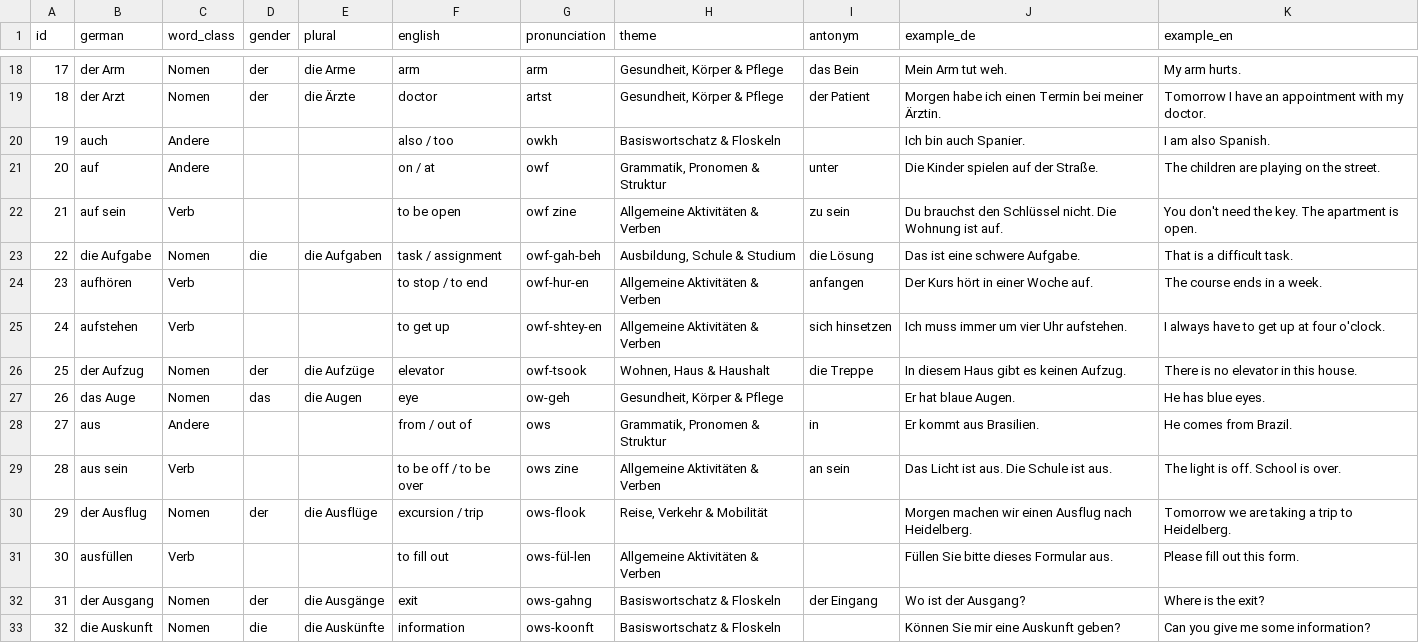
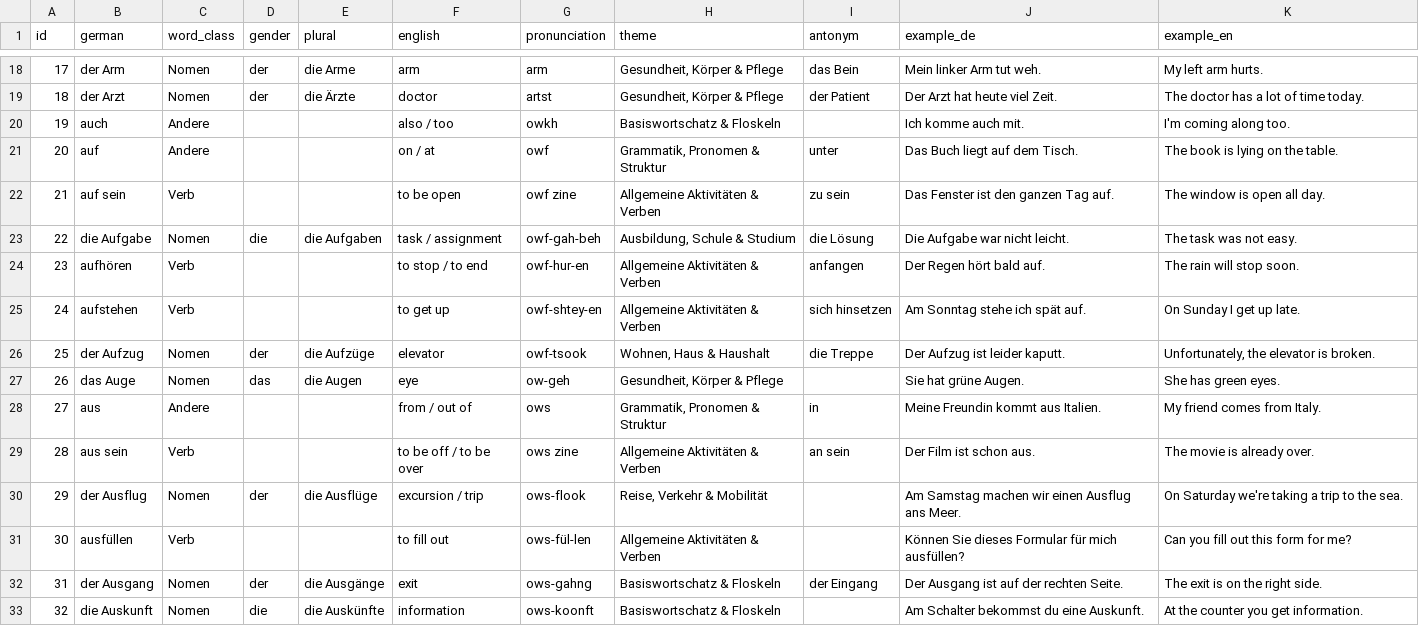
Before and after one commit to Khanna-Aman/DeutschSphere, a CSV file: a1/wordlist.csv, drawn as a sheet; only a part is shown, gaps mark what is left out; the diff covers the shown part only.

```diff
--- a/a1/wordlist.csv
+++ b/a1/wordlist.csv
@@ -18,16 +18,16 @@
-"17","der Arm","Nomen","der","die Arme","arm","arm","Gesundheit, Körper & Pflege","das Bein","Mein Arm tut weh.","My arm hurts."
-"18","der Arzt","Nomen","der","die Ärzte","doctor","artst","Gesundheit, Körper & Pflege","der Patient","Morgen habe ich einen Termin bei meiner Ärztin.","Tomorrow I have an appointment with my doctor."
-"19","auch","Andere","","","also / too","owkh","Basiswortschatz & Floskeln","","Ich bin auch Spanier.","I am also Spanish."
-"20","auf","Andere","","","on / at","owf","Grammatik, Pronomen & Struktur","unter","Die Kinder spielen auf der Straße.","The children are playing on the street."
-"21","auf sein","Verb","","","to be open","owf zine","Allgemeine Aktivitäten & Verben","zu sein","Du brauchst den Schlüssel nicht. Die Wohnung ist auf.","You don't need the key. The apartment is open."
-"22","die Aufgabe","Nomen","die","die Aufgaben","task / assignment","owf-gah-beh","Ausbildung, Schule & Studium","die Lösung","Das ist eine schwere Aufgabe.","That is a difficult task."
-"23","aufhören","Verb","","","to stop / to end","owf-hur-en","Allgemeine Aktivitäten & Verben","anfangen","Der Kurs hört in einer Woche auf.","The course ends in a week."
-"24","aufstehen","Verb","","","to get up","owf-shtey-en","Allgemeine Aktivitäten & Verben","sich hinsetzen","Ich muss immer um vier Uhr aufstehen.","I always have to get up at four o'clock."
-"25","der Aufzug","Nomen","der","die Aufzüge","elevator","owf-tsook","Wohnen, Haus & Haushalt","die Treppe","In diesem Haus gibt es keinen Aufzug.","There is no elevator in this house."
-"26","das Auge","Nomen","das","die Augen","eye","ow-geh","Gesundheit, Körper & Pflege","","Er hat blaue Augen.","He has blue eyes."
-"27","aus","Andere","","","from / out of","ows","Grammatik, Pronomen & Struktur","in","Er kommt aus Brasilien.","He comes from Brazil."
-"28","aus sein","Verb","","","to be off / to be over","ows zine","Allgemeine Aktivitäten & Verben","an sein","Das Licht ist aus. Die Schule ist aus.","The light is off. School is over."
-"29","der Ausflug","Nomen","der","die Ausflüge","excursion / trip","ows-flook","Reise, Verkehr & Mobilität","","Morgen machen wir einen Ausflug nach Heidelberg.","Tomorrow we are taking a trip to Heidelberg."
-"30","ausfüllen","Verb","","","to fill out","ows-fül-len","Allgemeine Aktivitäten & Verben","","Füllen Sie bitte dieses Formular aus.","Please fill out this form."
-"31","der Ausgang","Nomen","der","die Ausgänge","exit","ows-gahng","Basiswortschatz & Floskeln","der Eingang","Wo ist der Ausgang?","Where is the exit?"
-"32","die Auskunft","Nomen","die","die Auskünfte","information","ows-koonft","Basiswortschatz & Floskeln","","Können Sie mir eine Auskunft geben?","Can you give me some information?"
+"17","der Arm","Nomen","der","die Arme","arm","arm","Gesundheit, Körper & Pflege","das Bein","Mein linker Arm tut weh.","My left arm hurts."
+"18","der Arzt","Nomen","der","die Ärzte","doctor","artst","Gesundheit, Körper & Pflege","der Patient","Der Arzt hat heute viel Zeit.","The doctor has a lot of time today."
+"19","auch","Andere","","","also / too","owkh","Basiswortschatz & Floskeln","","Ich komme auch mit.","I'm coming along too."
+"20","auf","Andere","","","on / at","owf","Grammatik, Pronomen & Struktur","unter","Das Buch liegt auf dem Tisch.","The book is lying on the table."
+"21","auf sein","Verb","","","to be open","owf zine","Allgemeine Aktivitäten & Verben","zu sein","Das Fenster ist den ganzen Tag auf.","The window is open all day."
+"22","die Aufgabe","Nomen","die","die Aufgaben","task / assignment","owf-gah-beh","Ausbildung, Schule & Studium","die Lösung","Die Aufgabe war nicht leicht.","The task was not easy."
+"23","aufhören","Verb","","","to stop / to end","owf-hur-en","Allgemeine Aktivitäten & Verben","anfangen","Der Regen hört bald auf.","The rain will stop soon."
+"24","aufstehen","Verb","","","to get up","owf-shtey-en","Allgemeine Aktivitäten & Verben","sich hinsetzen","Am Sonntag stehe ich spät auf.","On Sunday I get up late."
+"25","der Aufzug","Nomen","der","die Aufzüge","elevator","owf-tsook","Wohnen, Haus & Haushalt","die Treppe","Der Aufzug ist leider kaputt.","Unfortunately, the elevator is broken."
+"26","das Auge","Nomen","das","die Augen","eye","ow-geh","Gesundheit, Körper & Pflege","","Sie hat grüne Augen.","She has green eyes."
+"27","aus","Andere","","","from / out of","ows","Grammatik, Pronomen & Struktur","in","Meine Freundin kommt aus Italien.","My friend comes from Italy."
+"28","aus sein","Verb","","","to be off / to be over","ows zine","Allgemeine Aktivitäten & Verben","an sein","Der Film ist schon aus.","The movie is already over."
+"29","der Ausflug","Nomen","der","die Ausflüge","excursion / trip","ows-flook","Reise, Verkehr & Mobilität","","Am Samstag machen wir einen Ausflug ans Meer.","On Saturday we're taking a trip to the sea."
+"30","ausfüllen","Verb","","","to fill out","ows-fül-len","Allgemeine Aktivitäten & Verben","","Können Sie dieses Formular für mich ausfüllen?","Can you fill out this form for me?"
+"31","der Ausgang","Nomen","der","die Ausgänge","exit","ows-gahng","Basiswortschatz & Floskeln","der Eingang","Der Ausgang ist auf der rechten Seite.","The exit is on the right side."
+"32","die Auskunft","Nomen","die","die Auskünfte","information","ows-koonft","Basiswortschatz & Floskeln","","Am Schalter bekommst du eine Auskunft.","At the counter you get information."
```
Also changed, not shown: 88 edited cells elsewhere in this file, 4 other files.
